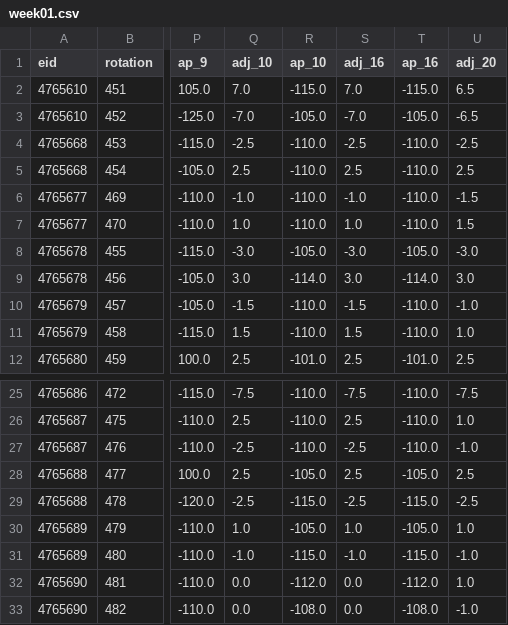
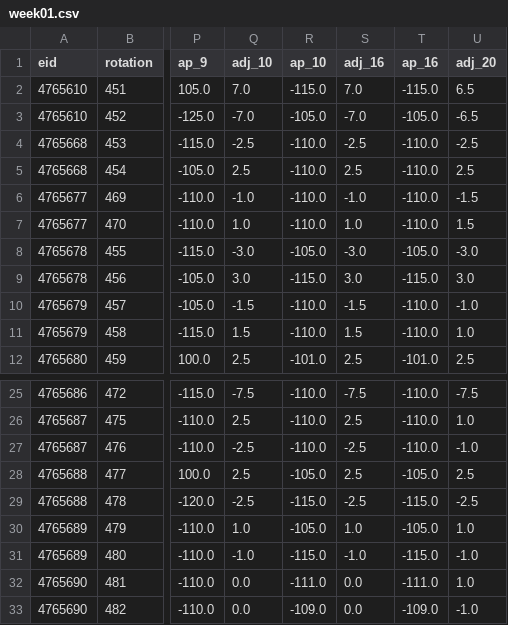
Before and after one commit to kcdavs/NFL_Perdiction_Model, a CSV file: odds/2025/week01.csv, drawn as a sheet; only a part is shown, gaps mark what is left out; the diff names each change by its address in the sheet, - before the commit and + after, or states it on an @@ line.

Commit message:
Add odds for 2025 week 1

```diff
--- a/odds/2025/week01.csv
+++ b/odds/2025/week01.csv
-R9 (ap_10): -114.0
+R9 (ap_10): -115.0
-T9 (ap_16): -114.0
+T9 (ap_16): -115.0
-R32 (ap_10): -112.0
+R32 (ap_10): -111.0
-T32 (ap_16): -112.0
+T32 (ap_16): -111.0
-R33 (ap_10): -108.0
+R33 (ap_10): -109.0
-T33 (ap_16): -108.0
+T33 (ap_16): -109.0
```
